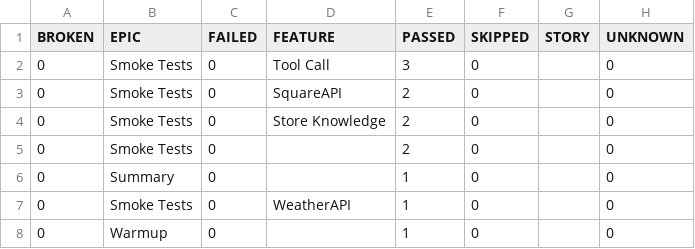
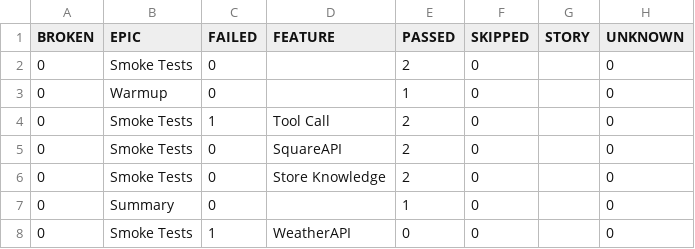
Before and after one commit to docwho2/java-squareup-spring-ai-ivr, a CSV file: us.amazon.nova-2-lite-v1_0/SmokeTests/data/behaviors.csv, drawn as a sheet.

```diff
--- a/us.amazon.nova-2-lite-v1_0/SmokeTests/data/behaviors.csv
+++ b/us.amazon.nova-2-lite-v1_0/SmokeTests/data/behaviors.csv
@@ -1,8 +1,8 @@
 "BROKEN","EPIC","FAILED","FEATURE","PASSED","SKIPPED","STORY","UNKNOWN"
-"0","Smoke Tests","0","Tool Call","3","0","","0"
+"0","Smoke Tests","0","","2","0","","0"
+"0","Warmup","0","","1","0","","0"
+"0","Smoke Tests","1","Tool Call","2","0","","0"
 "0","Smoke Tests","0","SquareAPI","2","0","","0"
 "0","Smoke Tests","0","Store Knowledge","2","0","","0"
-"0","Smoke Tests","0","","2","0","","0"
 "0","Summary","0","","1","0","","0"
-"0","Smoke Tests","0","WeatherAPI","1","0","","0"
-"0","Warmup","0","","1","0","","0"
+"0","Smoke Tests","1","WeatherAPI","0","0","","0"
```
Also changed, not shown: us.amazon.nova-2-lite-v1_0/SmokeTests/data/suites.csv, 43 other files.
